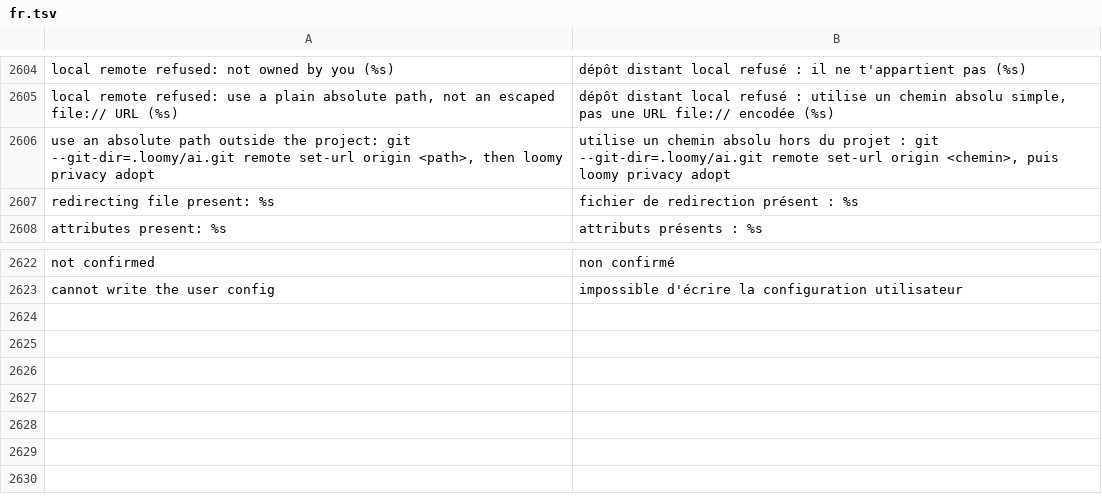
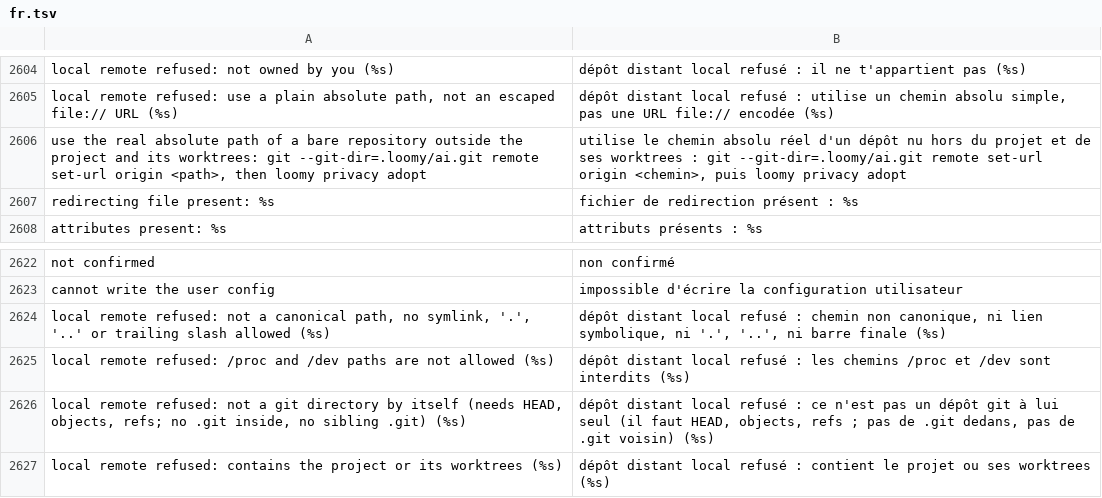
Before and after one commit to Eydenn/loomy, a TSV file: scripts/lib/i18n/fr.tsv, drawn as a sheet; only a part is shown, gaps mark what is left out.

Commit message:
LR8-B2: local remotes must be canonical bare git dirs outside every worktree, re-checked by dev:ino on every use; PTY helper kills its process group, adopt prompt read has a timeout

```diff
--- a/scripts/lib/i18n/fr.tsv
+++ b/scripts/lib/i18n/fr.tsv
@@ -2605,3 +2605,3 @@ local remote refused: not owned by you (%s)	dépôt distant local refusé : il n
 local remote refused: use a plain absolute path, not an escaped file:// URL (%s)	dépôt distant local refusé : utilise un chemin absolu simple, pas une URL file:// encodée (%s)
-use an absolute path outside the project: git --git-dir=.loomy/ai.git remote set-url origin <path>, then loomy privacy adopt	utilise un chemin absolu hors du projet : git --git-dir=.loomy/ai.git remote set-url origin <chemin>, puis loomy privacy adopt
+use the real absolute path of a bare repository outside the project and its worktrees: git --git-dir=.loomy/ai.git remote set-url origin <path>, then loomy privacy adopt	utilise le chemin absolu réel d'un dépôt nu hors du projet et de ses worktrees : git --git-dir=.loomy/ai.git remote set-url origin <chemin>, puis loomy privacy adopt
 redirecting file present: %s	fichier de redirection présent : %s
@@ -2623 +2623,5 @@ not confirmed	non confirmé
 cannot write the user config	impossible d'écrire la configuration utilisateur
+local remote refused: not a canonical path, no symlink, '.', '..' or trailing slash allowed (%s)	dépôt distant local refusé : chemin non canonique, ni lien symbolique, ni '.', '..', ni barre finale (%s)
+local remote refused: /proc and /dev paths are not allowed (%s)	dépôt distant local refusé : les chemins /proc et /dev sont interdits (%s)
+local remote refused: not a git directory by itself (needs HEAD, objects, refs; no .git inside, no sibling .git) (%s)	dépôt distant local refusé : ce n'est pas un dépôt git à lui seul (il faut HEAD, objects, refs ; pas de .git dedans, pas de .git voisin) (%s)
+local remote refused: contains the project or its worktrees (%s)	dépôt distant local refusé : contient le projet ou ses worktrees (%s)
```
Also changed, not shown: 7 other files.
